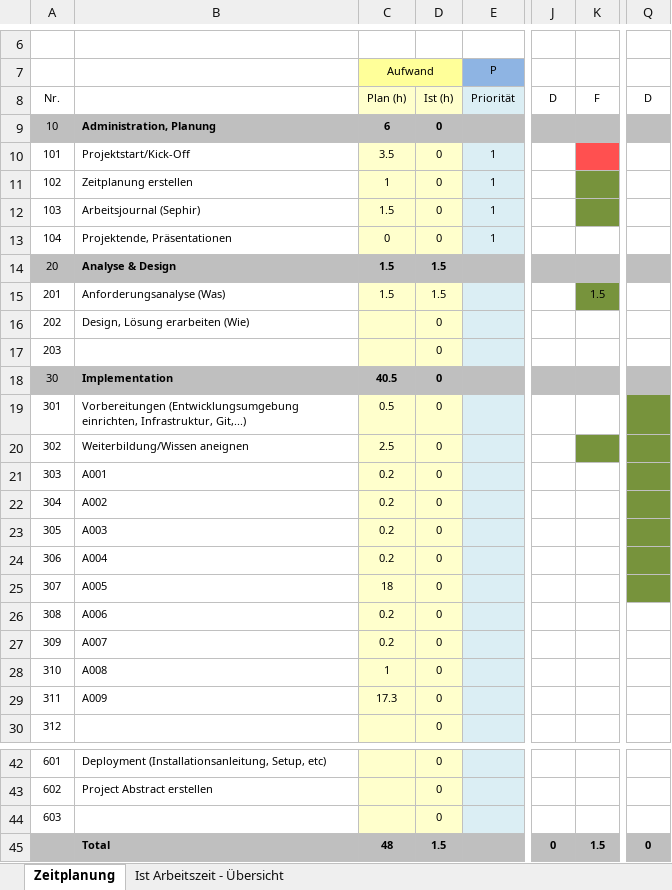
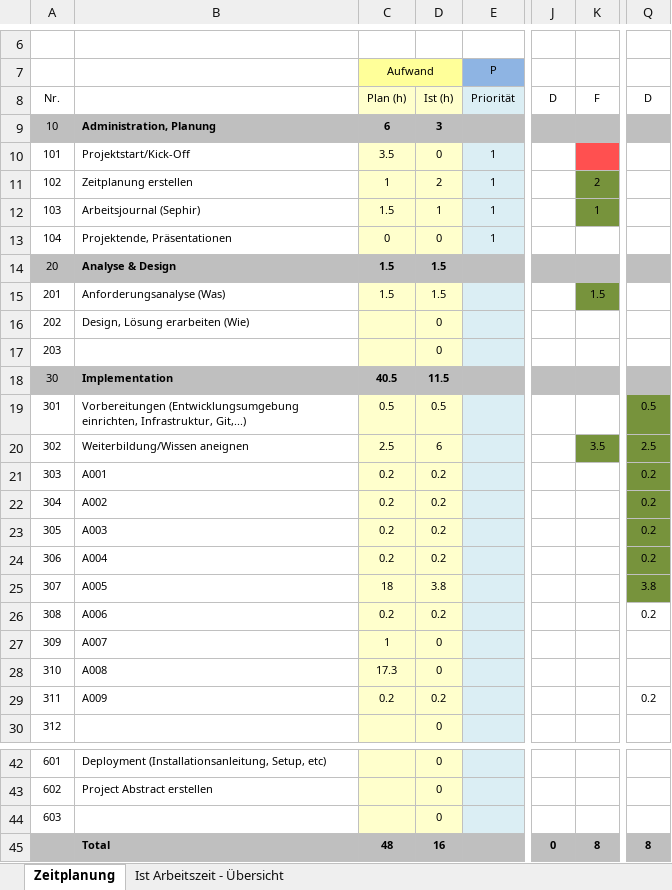
Before and after one commit to GGeasygame/projectile-visualiser, an Excel workbook: doc/Zeitplanung.xlsx, sheet Zeitplanung, drawn as a sheet; only a part is shown, gaps mark what is left out; values as stored, in another font and other column widths than the file's, no borders; the diff names each change by its address in the sheet, - before the commit and + after, or states it on an @@ line.

```diff
--- a/doc/Zeitplanung.xlsx (sheet Zeitplanung)
+++ b/doc/Zeitplanung.xlsx (sheet Zeitplanung)
-D9: 0
+D9: 3
-D11: 0
+D11: 2
-K11: (empty)
+K11: 2
-D12: 0
+D12: 1
-K12: (empty)
+K12: 1
-D18: 0
+D18: 11.5
-D19: 0
+D19: 0.5
-Q19: (empty)
+Q19: 0.5
-D20: 0
+D20: 6
-K20: (empty)
+K20: 3.5
-Q20: (empty)
+Q20: 2.5
-D21:D24: 0
+D21:D24: 0.2
-Q21:Q24: (empty)
+Q21:Q24: 0.2
-D25: 0
+D25: 3.8
-Q25: (empty)
+Q25: 3.8
-D26: 0
+D26: 0.2
-Q26: (empty)
+Q26: 0.2
-C27 (Aufwand): 0.2
+C27 (Aufwand): 1
-C28 (Aufwand): 1
+C28 (Aufwand): 17.3
-C29 (Aufwand): 17.3
+C29 (Aufwand): 0.2
-D29: 0
+D29: 0.2
-Q29: (empty)
+Q29: 0.2
-D45: 1.5
+D45: 16
-K45: 1.5
+K45: 8
-Q45: 0
+Q45: 8
```
Also changed, not shown: sheet Ist Arbeitszeit - Übersicht, charts or pictures, 4 other files.
